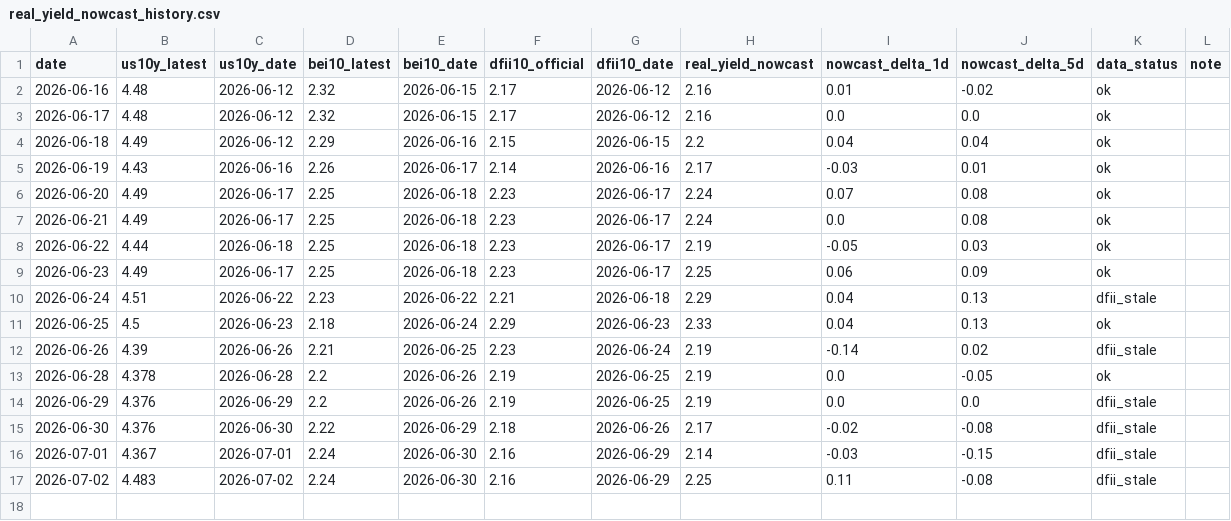
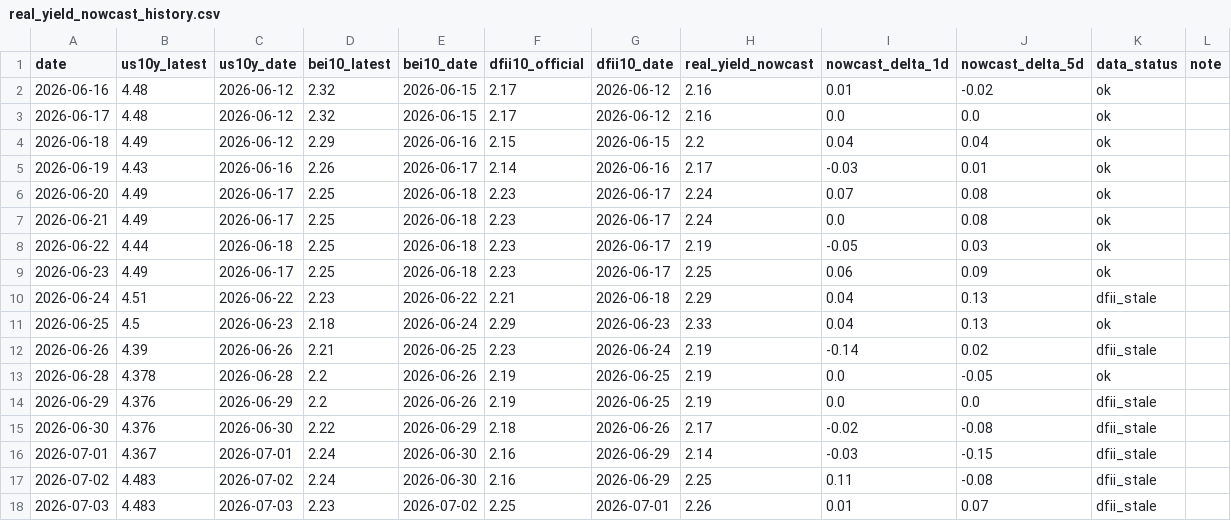
Before and after one commit to slowqqwin-beep/liquidity-monitor, a CSV file: data/real_yield_nowcast_history.csv, drawn as a sheet.

```diff
--- a/data/real_yield_nowcast_history.csv
+++ b/data/real_yield_nowcast_history.csv
@@ -17 +17,2 @@ date,us10y_latest,us10y_date,bei10_latest,bei10_date,dfii10_official,dfii10_date
 2026-07-02,4.483,2026-07-02,2.24,2026-06-30,2.16,2026-06-29,2.25,0.11,-0.08,dfii_stale,
+2026-07-03,4.483,2026-07-03,2.23,2026-07-02,2.25,2026-07-01,2.26,0.01,0.07,dfii_stale,
```
Also changed, not shown: 2s10s.csv, docs/sr3-watch/data/sr3_curve_z26_h27_m27.csv, 27 other files.
